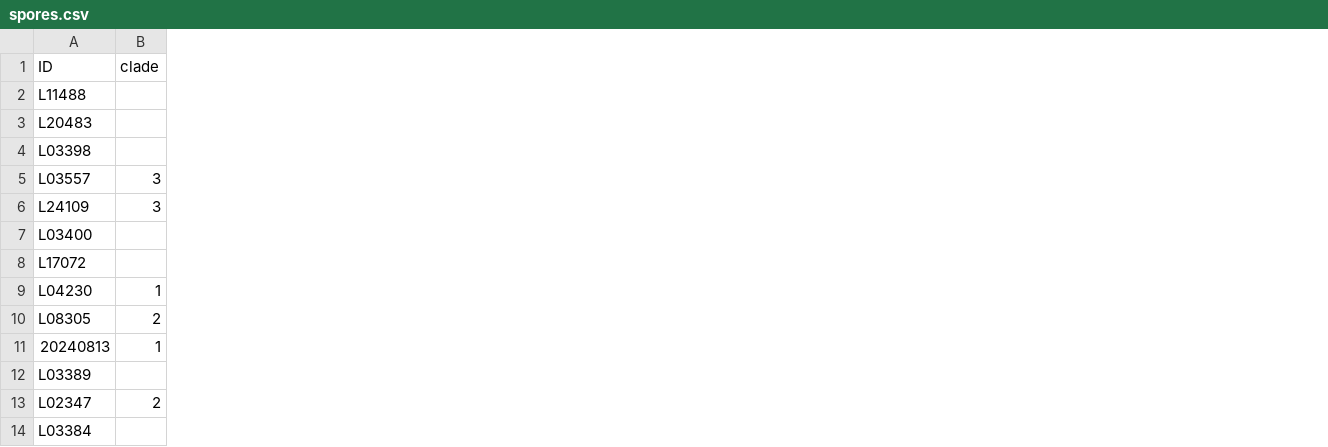
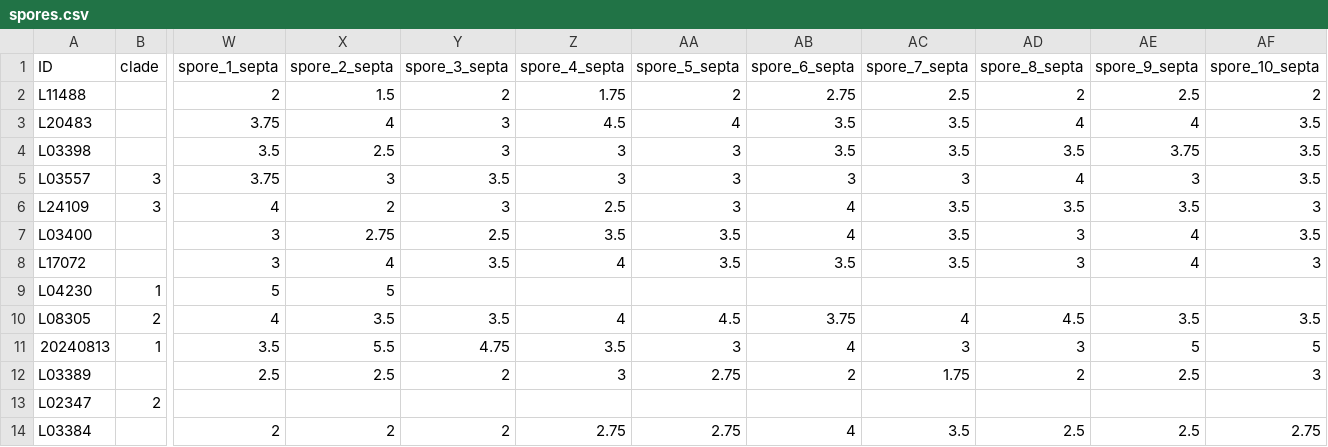
Before and after one commit to Axelgustavschnurer/kandidatarbete, a CSV file: data/spores.csv, drawn as a sheet; only a part is shown, gaps mark what is left out; the diff names each change by its address in the sheet, - before the commit and + after, or states it on an @@ line.

Commit message:
Generate length over septa boxplot

```diff
--- a/data/spores.csv
+++ b/data/spores.csv
+column W (spore_1_septa), rows 2-14: 2 | 3.75 | 3.5 | 3.75 | 4 | 3 | 3 | 5 | 4 | 3.5 | 2.5 |  | 2
+column X (spore_2_septa), rows 2-14: 1.5 | 4 | 2.5 | 3 | 2 | 2.75 | 4 | 5 | 3.5 | 5.5 | 2.5 |  | 2
+column Y (spore_3_septa), rows 2-14: 2 | 3 | 3 | 3.5 | 3 | 2.5 | 3.5 |  | 3.5 | 4.75 | 2 |  | 2
+column Z (spore_4_septa), rows 2-14: 1.75 | 4.5 | 3 | 3 | 2.5 | 3.5 | 4 |  | 4 | 3.5 | 3 |  | 2.75
+column AA (spore_5_septa), rows 2-14: 2 | 4 | 3 | 3 | 3 | 3.5 | 3.5 |  | 4.5 | 3 | 2.75 |  | 2.75
+column AB (spore_6_septa), rows 2-14: 2.75 | 3.5 | 3.5 | 3 | 4 | 4 | 3.5 |  | 3.75 | 4 | 2 |  | 4
+column AC (spore_7_septa), rows 2-14: 2.5 | 3.5 | 3.5 | 3 | 3.5 | 3.5 | 3.5 |  | 4 | 3 | 1.75 |  | 3.5
+column AD (spore_8_septa), rows 2-14: 2 | 4 | 3.5 | 4 | 3.5 | 3 | 3 |  | 4.5 | 3 | 2 |  | 2.5
+column AE (spore_9_septa), rows 2-14: 2.5 | 4 | 3.75 | 3 | 3.5 | 4 | 4 |  | 3.5 | 5 | 2.5 |  | 2.5
+column AF (spore_10_septa), rows 2-14: 2 | 3.5 | 3.5 | 3.5 | 3 | 3.5 | 3 |  | 3.5 | 5 | 3 |  | 2.75
```
Also changed, not shown: 1 other file.
